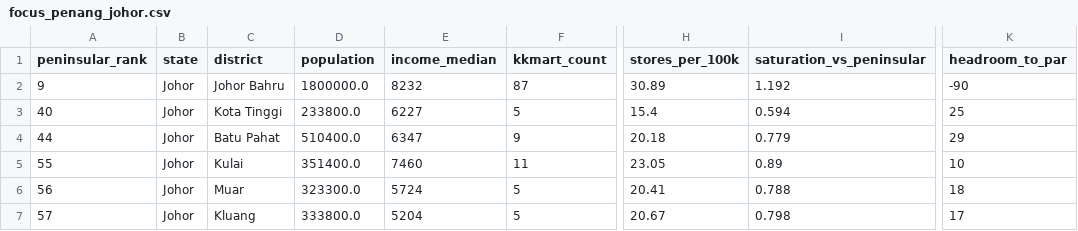
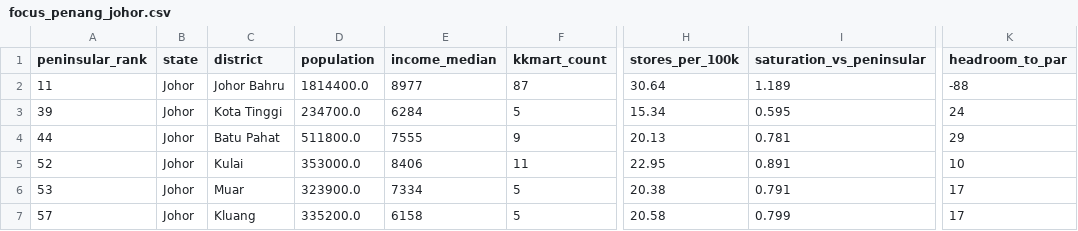
Before and after one commit to harizlim72-sys/KKmart-Map, a CSV file: output/focus_penang_johor.csv, drawn as a sheet; only a part is shown, gaps mark what is left out; the diff covers the shown part only; the diff names each change by its address in the sheet, - before the commit and + after, or states it on an @@ line.

```diff
--- a/output/focus_penang_johor.csv
+++ b/output/focus_penang_johor.csv
-A2 (peninsular_rank): 9
+A2 (peninsular_rank): 11
-D2 (population): 1800000.0
+D2 (population): 1814400.0
-E2 (income_median): 8232
+E2 (income_median): 8977
-H2 (stores_per_100k): 30.89
+H2 (stores_per_100k): 30.64
-I2 (saturation_vs_peninsular): 1.192
+I2 (saturation_vs_peninsular): 1.189
-K2 (headroom_to_par): -90
+K2 (headroom_to_par): -88
-A3 (peninsular_rank): 40
+A3 (peninsular_rank): 39
-D3 (population): 233800.0
+D3 (population): 234700.0
-E3 (income_median): 6227
+E3 (income_median): 6284
-H3 (stores_per_100k): 15.4
+H3 (stores_per_100k): 15.34
-I3 (saturation_vs_peninsular): 0.594
+I3 (saturation_vs_peninsular): 0.595
-K3 (headroom_to_par): 25
+K3 (headroom_to_par): 24
-D4 (population): 510400.0
+D4 (population): 511800.0
-E4 (income_median): 6347
+E4 (income_median): 7555
-H4 (stores_per_100k): 20.18
+H4 (stores_per_100k): 20.13
-I4 (saturation_vs_peninsular): 0.779
+I4 (saturation_vs_peninsular): 0.781
-A5 (peninsular_rank): 55
+A5 (peninsular_rank): 52
-D5 (population): 351400.0
+D5 (population): 353000.0
-E5 (income_median): 7460
+E5 (income_median): 8406
-H5 (stores_per_100k): 23.05
+H5 (stores_per_100k): 22.95
-I5 (saturation_vs_peninsular): 0.89
+I5 (saturation_vs_peninsular): 0.891
-A6 (peninsular_rank): 56
+A6 (peninsular_rank): 53
-D6 (population): 323300.0
+D6 (population): 323900.0
-E6 (income_median): 5724
+E6 (income_median): 7334
-H6 (stores_per_100k): 20.41
+H6 (stores_per_100k): 20.38
-I6 (saturation_vs_peninsular): 0.788
+I6 (saturation_vs_peninsular): 0.791
-K6 (headroom_to_par): 18
+K6 (headroom_to_par): 17
-D7 (population): 333800.0
+D7 (population): 335200.0
-E7 (income_median): 5204
+E7 (income_median): 6158
-H7 (stores_per_100k): 20.67
+H7 (stores_per_100k): 20.58
-I7 (saturation_vs_peninsular): 0.798
+I7 (saturation_vs_peninsular): 0.799
```
Also changed, not shown: 37 edited cells elsewhere in this file, output/focus_peninsular_ranking.csv, output/whitespace_ranking.csv, 7 other files.
